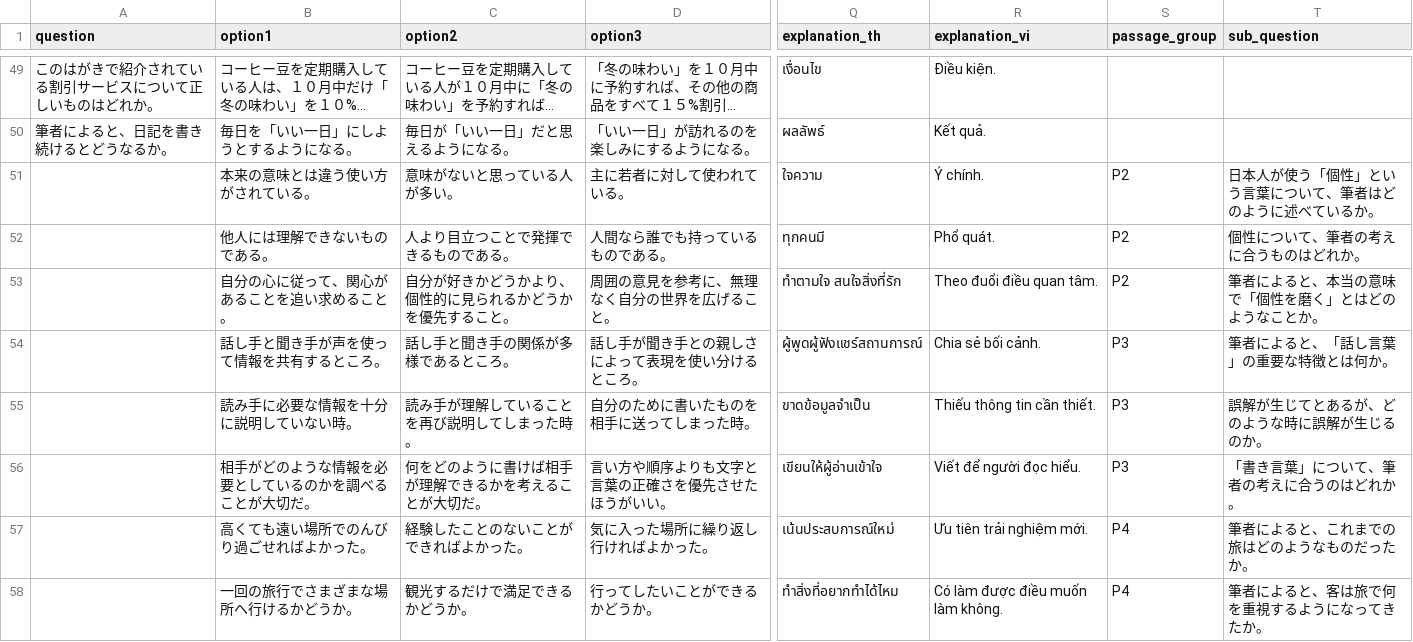
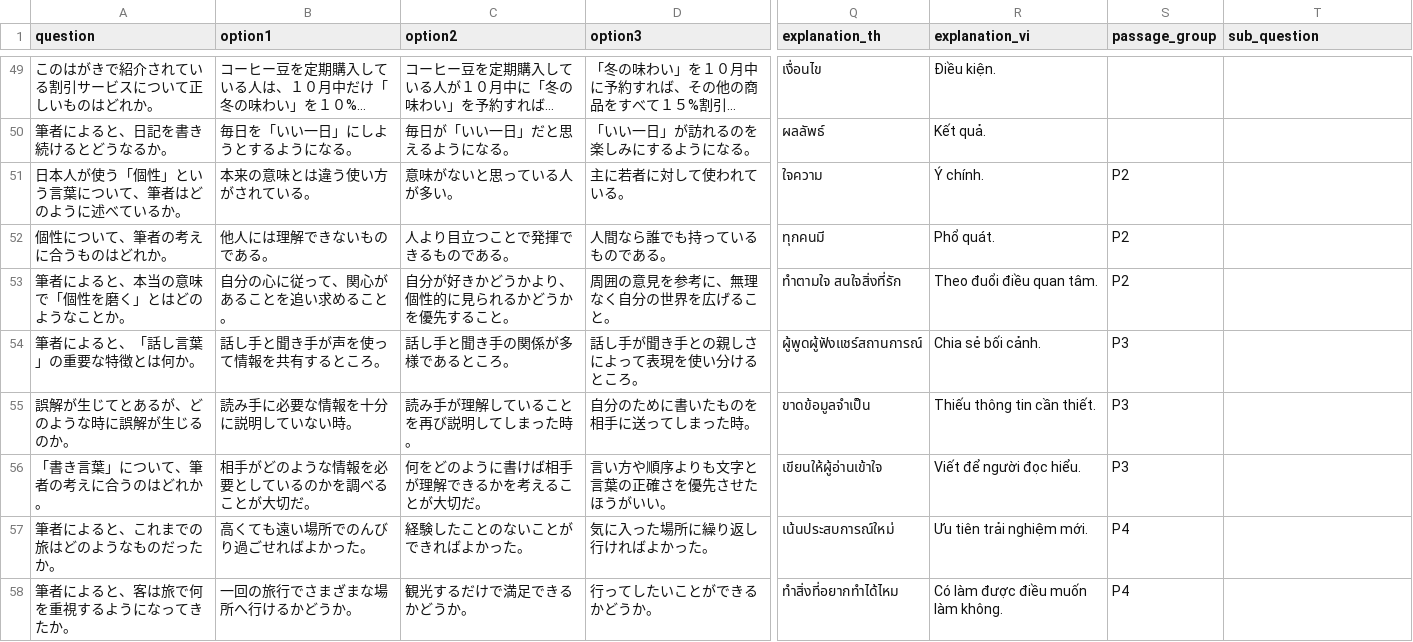
Before and after one commit to Jamminssssss/JLPTN2, a CSV file: N2TestApp/Resources/jlptn2_reading_set2.csv, drawn as a sheet; only a part is shown, gaps mark what is left out; long unchanged cells end in …; the diff covers the shown part only; the diff names each change by its address in the sheet, - before the commit and + after, or states it on an @@ line.

```diff
--- a/N2TestApp/Resources/jlptn2_reading_set2.csv
+++ b/N2TestApp/Resources/jlptn2_reading_set2.csv
-A51 (question): (empty)
+A51 (question): 日本人が使う「個性」という言葉について、筆者はどのように述べているか。
-T51 (sub_question): 日本人が使う「個性」という言葉について、筆者はどのように述べているか。
+T51 (sub_question): (empty)
-A52 (question): (empty)
+A52 (question): 個性について、筆者の考えに合うものはどれか。
-T52 (sub_question): 個性について、筆者の考えに合うものはどれか。
+T52 (sub_question): (empty)
-A53 (question): (empty)
+A53 (question): 筆者によると、本当の意味で「個性を磨く」とはどのようなことか。
-T53 (sub_question): 筆者によると、本当の意味で「個性を磨く」とはどのようなことか。
+T53 (sub_question): (empty)
-A54 (question): (empty)
+A54 (question): 筆者によると、「話し言葉」の重要な特徴とは何か。
-T54 (sub_question): 筆者によると、「話し言葉」の重要な特徴とは何か。
+T54 (sub_question): (empty)
-A55 (question): (empty)
+A55 (question): 誤解が生じてとあるが、どのような時に誤解が生じるのか。
-T55 (sub_question): 誤解が生じてとあるが、どのような時に誤解が生じるのか。
+T55 (sub_question): (empty)
-A56 (question): (empty)
+A56 (question): 「書き言葉」について、筆者の考えに合うのはどれか。
-T56 (sub_question): 「書き言葉」について、筆者の考えに合うのはどれか。
+T56 (sub_question): (empty)
-A57 (question): (empty)
+A57 (question): 筆者によると、これまでの旅はどのようなものだったか。
-T57 (sub_question): 筆者によると、これまでの旅はどのようなものだったか。
+T57 (sub_question): (empty)
-A58 (question): (empty)
+A58 (question): 筆者によると、客は旅で何を重視するようになってきたか。
-T58 (sub_question): 筆者によると、客は旅で何を重視するようになってきたか。
+T58 (sub_question): (empty)
```
Also changed, not shown: 48 edited cells elsewhere in this file, N2TestApp/Resources/jlptn2_reading_set1.csv, 15 other files.
